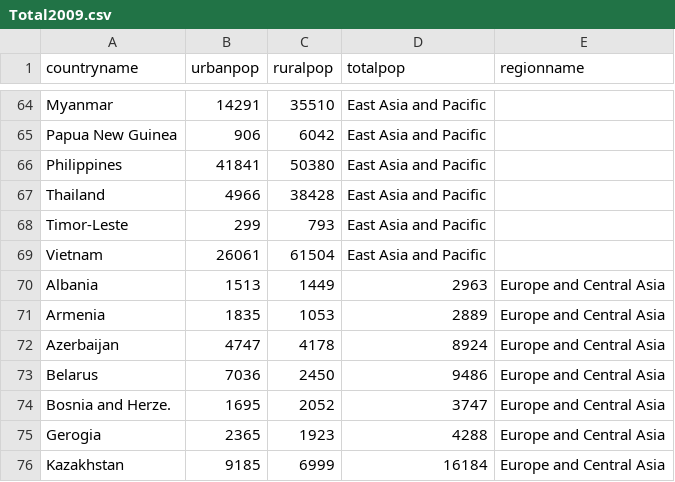
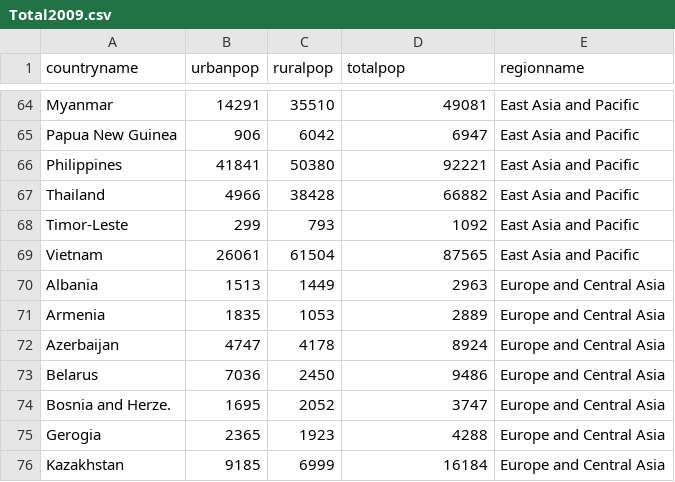
Before and after one commit to hkim-21/Google-Earth-Project, a CSV file: Total2009.csv, drawn as a sheet; only a part is shown, gaps mark what is left out; the diff covers the shown part only; the diff names each change by its address in the sheet, - before the commit and + after, or states it on an @@ line.

Commit message:
Update Total2009.csv

```diff
--- a/Total2009.csv
+++ b/Total2009.csv
-D64 (totalpop): East Asia and Pacific
+D64 (totalpop): 49081
-E64:E69 (regionname): (empty)
+E64:E69 (regionname): East Asia and Pacific
-D65 (totalpop): East Asia and Pacific
+D65 (totalpop): 6947
-D66 (totalpop): East Asia and Pacific
+D66 (totalpop): 92221
-D67 (totalpop): East Asia and Pacific
+D67 (totalpop): 66882
-D68 (totalpop): East Asia and Pacific
+D68 (totalpop): 1092
-D69 (totalpop): East Asia and Pacific
+D69 (totalpop): 87565
```
Also changed, not shown: 54 edited cells elsewhere in this file.
